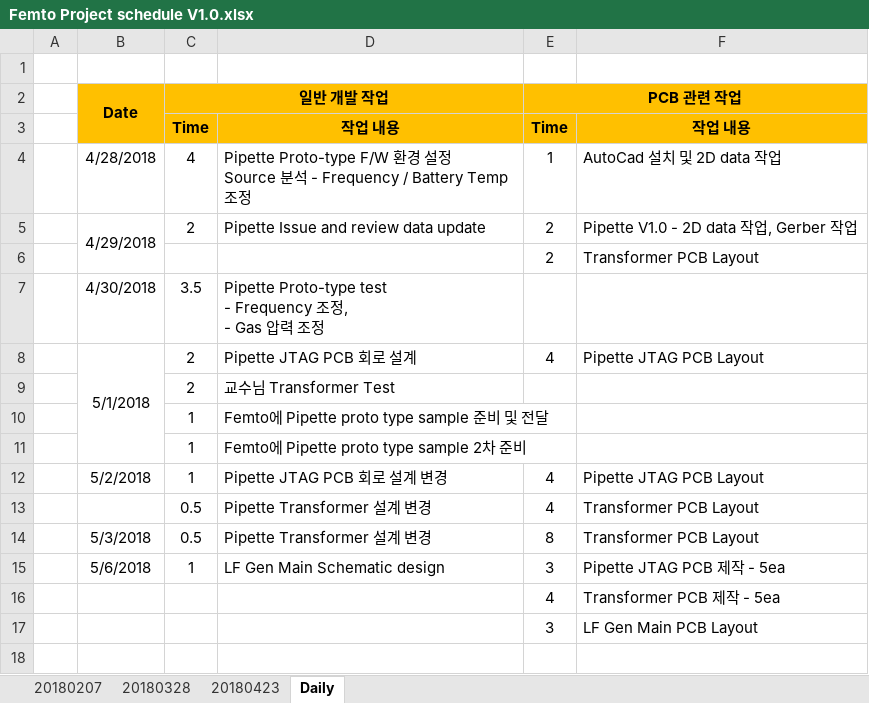
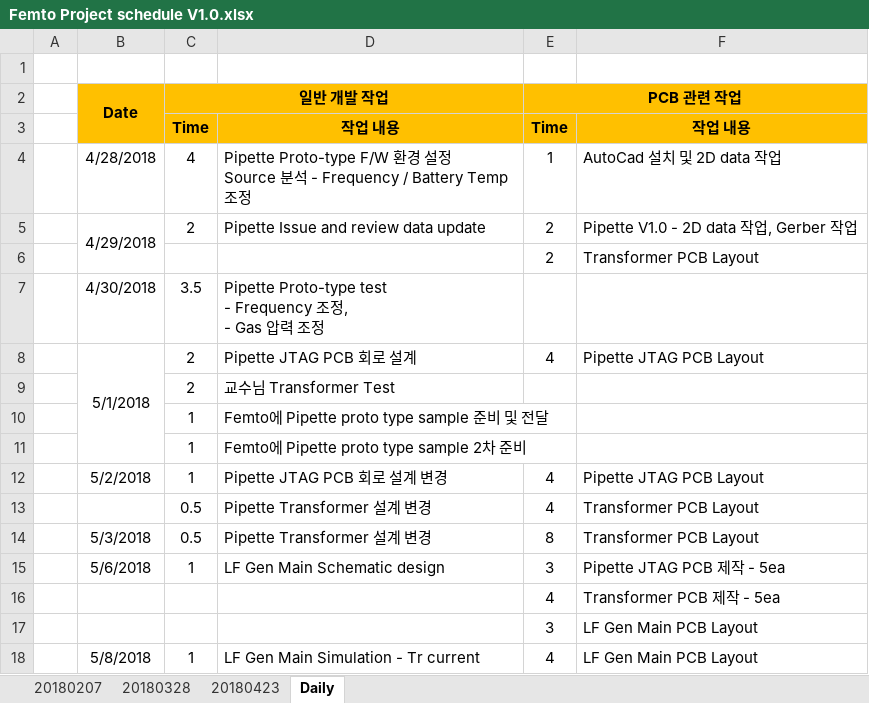
Before and after one commit to ArvidJoung/Plasma_Generator, an Excel workbook: Femto Project schedule V1.0.xlsx, sheet Daily, drawn as a sheet; values as stored, in another font and other column widths than the file's, no borders; the diff names each change by its address in the sheet, - before the commit and + after, or states it on an @@ line.

Commit message:
[GEN MAIN] working time update

```diff
--- a/Femto Project schedule V1.0.xlsx (sheet Daily)
+++ b/Femto Project schedule V1.0.xlsx (sheet Daily)
+row 18:  | 5/8/2018 | 1 | LF Gen Main Simulation - Tr current | 4 | LF Gen Main PCB Layout
```
Also changed, not shown: Femto Project 비용 List.xlsx.
